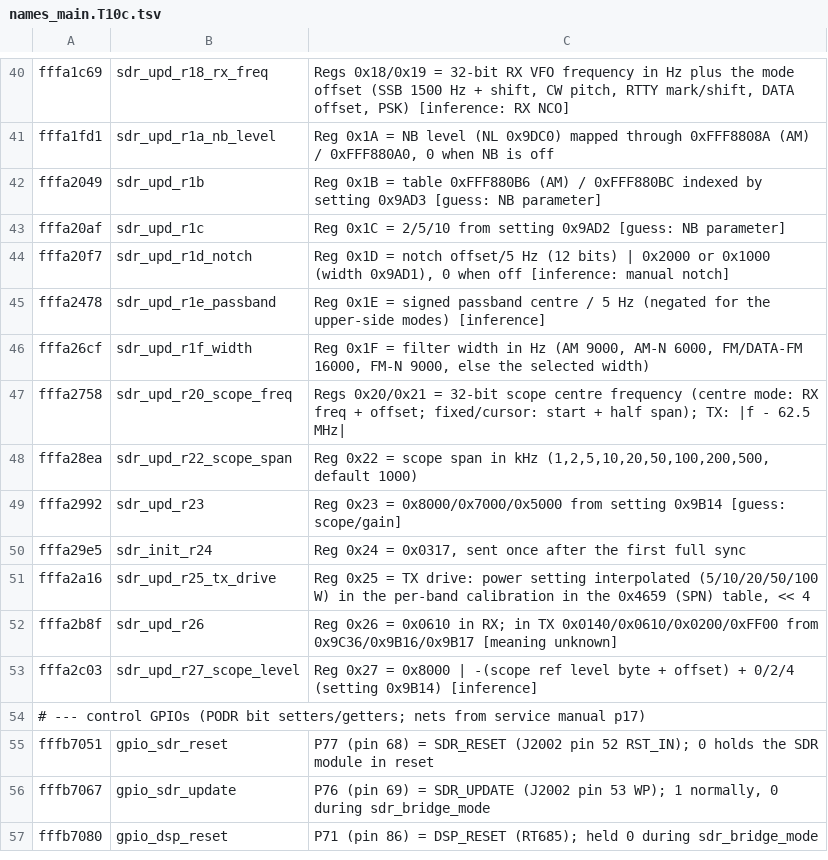
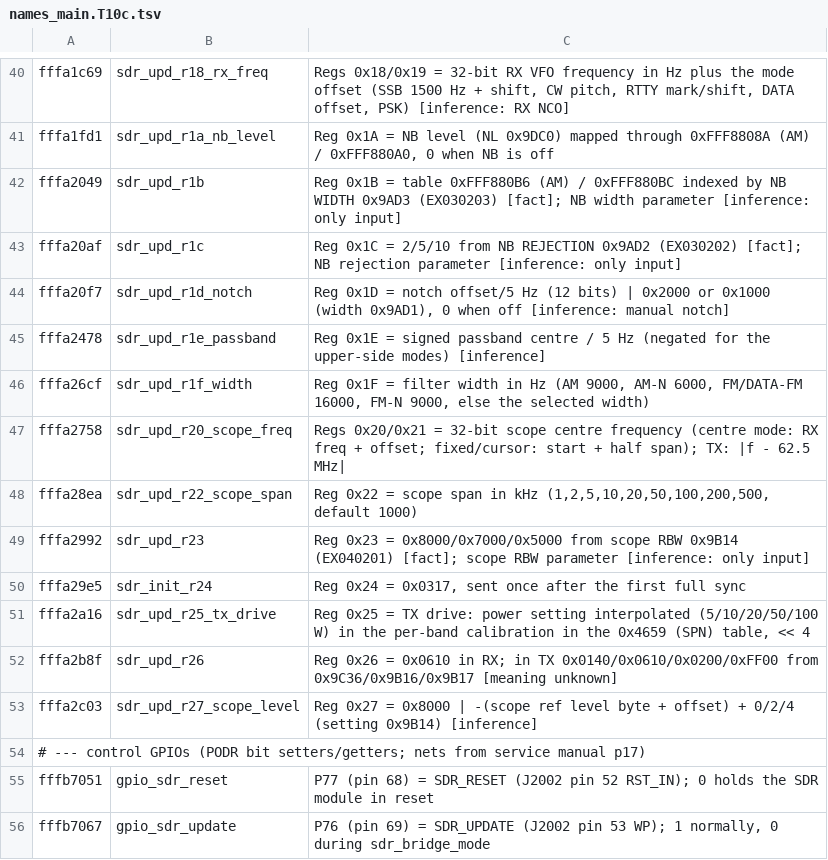
Before and after one commit to Reid-n0rc/FT-710_Firmware, a TSV file: tools/ghidra/names_main.T10c.tsv, drawn as a sheet; only a part is shown, gaps mark what is left out; the shorter side is filled out with more unchanged rows.

```diff
--- a/tools/ghidra/names_main.T10c.tsv
+++ b/tools/ghidra/names_main.T10c.tsv
@@ -41,4 +41,4 @@ fffa1c69	sdr_upd_r18_rx_freq	Regs 0x18/0x19 = 32-bit RX VFO frequency in Hz plus
 fffa1fd1	sdr_upd_r1a_nb_level	Reg 0x1A = NB level (NL 0x9DC0) mapped through 0xFFF8808A (AM) / 0xFFF880A0, 0 when NB is off
-fffa2049	sdr_upd_r1b	Reg 0x1B = table 0xFFF880B6 (AM) / 0xFFF880BC indexed by setting 0x9AD3 [guess: NB parameter]
-fffa20af	sdr_upd_r1c	Reg 0x1C = 2/5/10 from setting 0x9AD2 [guess: NB parameter]
+fffa2049	sdr_upd_r1b	Reg 0x1B = table 0xFFF880B6 (AM) / 0xFFF880BC indexed by NB WIDTH 0x9AD3 (EX030203) [fact]; NB width parameter [inference: only input]
+fffa20af	sdr_upd_r1c	Reg 0x1C = 2/5/10 from NB REJECTION 0x9AD2 (EX030202) [fact]; NB rejection parameter [inference: only input]
 fffa20f7	sdr_upd_r1d_notch	Reg 0x1D = notch offset/5 Hz (12 bits) | 0x2000 or 0x1000 (width 0x9AD1), 0 when off [inference: manual notch]
@@ -48,3 +48,3 @@ fffa2758	sdr_upd_r20_scope_freq	Regs 0x20/0x21 = 32-bit scope centre frequency (
 fffa28ea	sdr_upd_r22_scope_span	Reg 0x22 = scope span in kHz (1,2,5,10,20,50,100,200,500, default 1000)
-fffa2992	sdr_upd_r23	Reg 0x23 = 0x8000/0x7000/0x5000 from setting 0x9B14 [guess: scope/gain]
+fffa2992	sdr_upd_r23	Reg 0x23 = 0x8000/0x7000/0x5000 from scope RBW 0x9B14 (EX040201) [fact]; scope RBW parameter [inference: only input]
 fffa29e5	sdr_init_r24	Reg 0x24 = 0x0317, sent once after the first full sync
```
Also changed, not shown: tools/ghidra/names_main.tsv, 1 other file.
